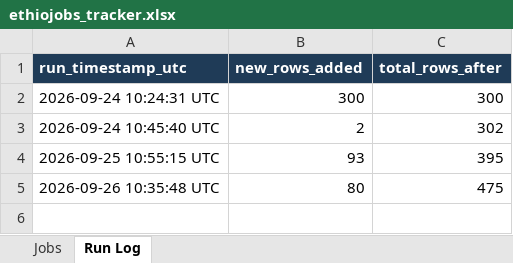
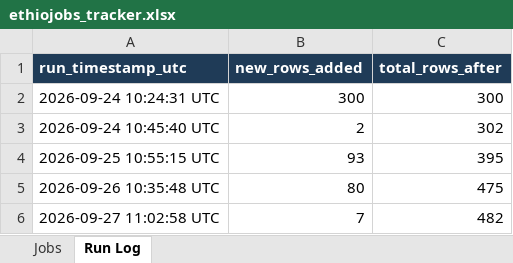
Before and after one commit to mesfnism/ethiojobs-tracker, an Excel workbook: ethiojobs_tracker.xlsx, sheet Run Log, drawn as a sheet; values as stored, in another font and other column widths than the file's, no borders; the diff names each change by its address in the sheet, - before the commit and + after, or states it on an @@ line.

```diff
--- a/ethiojobs_tracker.xlsx (sheet Run Log)
+++ b/ethiojobs_tracker.xlsx (sheet Run Log)
+row 6: 2026-09-27 11:02:58 UTC | 7 | 482
```
Also changed, not shown: sheet Jobs.
